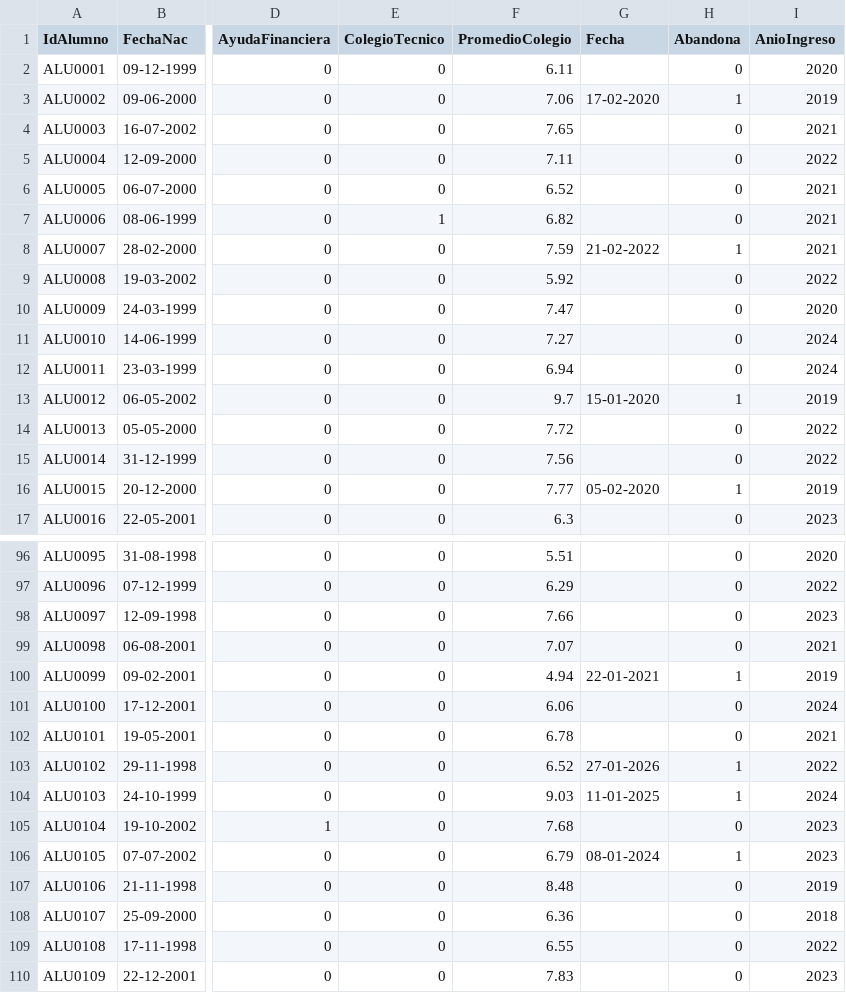
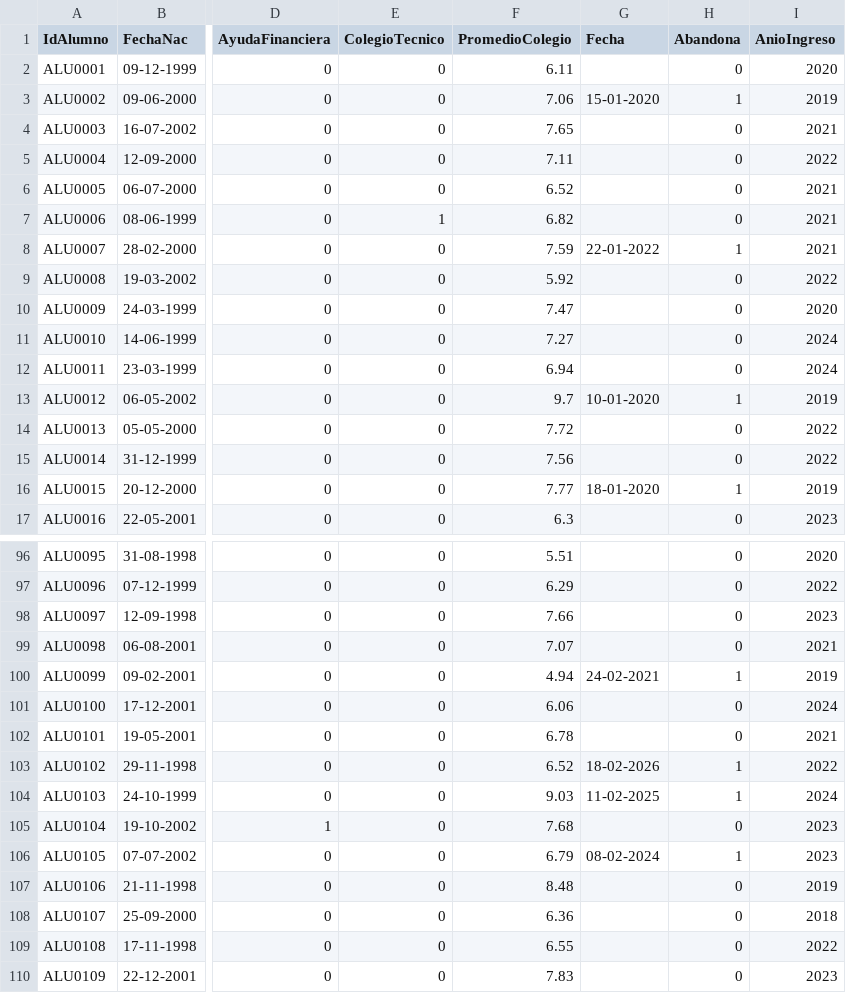
Before and after one commit to julian-barbieri/proyecto-final, a CSV file: ai-service/data/nivel_alumno.csv, drawn as a sheet; only a part is shown, gaps mark what is left out; the diff covers the shown part only; the diff names each change by its address in the sheet, - before the commit and + after, or states it on an @@ line.

```diff
--- a/ai-service/data/nivel_alumno.csv
+++ b/ai-service/data/nivel_alumno.csv
-G3 (Fecha): 17-02-2020
+G3 (Fecha): 15-01-2020
-G8 (Fecha): 21-02-2022
+G8 (Fecha): 22-01-2022
-G13 (Fecha): 15-01-2020
+G13 (Fecha): 10-01-2020
-G16 (Fecha): 05-02-2020
+G16 (Fecha): 18-01-2020
-G100 (Fecha): 22-01-2021
+G100 (Fecha): 24-02-2021
-G103 (Fecha): 27-01-2026
+G103 (Fecha): 18-02-2026
-G104 (Fecha): 11-01-2025
+G104 (Fecha): 11-02-2025
-G106 (Fecha): 08-01-2024
+G106 (Fecha): 08-02-2024
```
Also changed, not shown: 70 edited cells elsewhere in this file, ai-service/src/models/dataset-test/X_test_materia.csv, ai-service/src/models/dataset-test/y_test_materia.csv, 6 other files.
